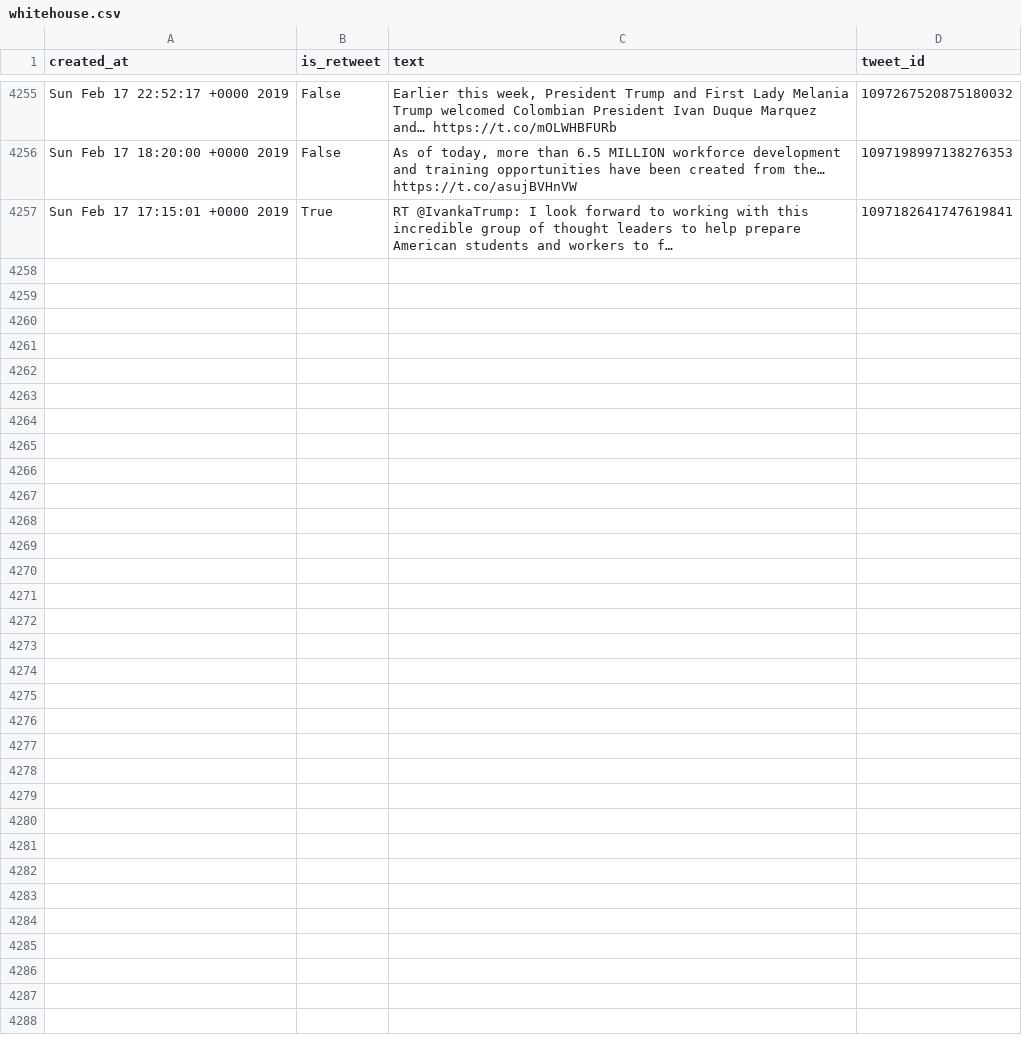
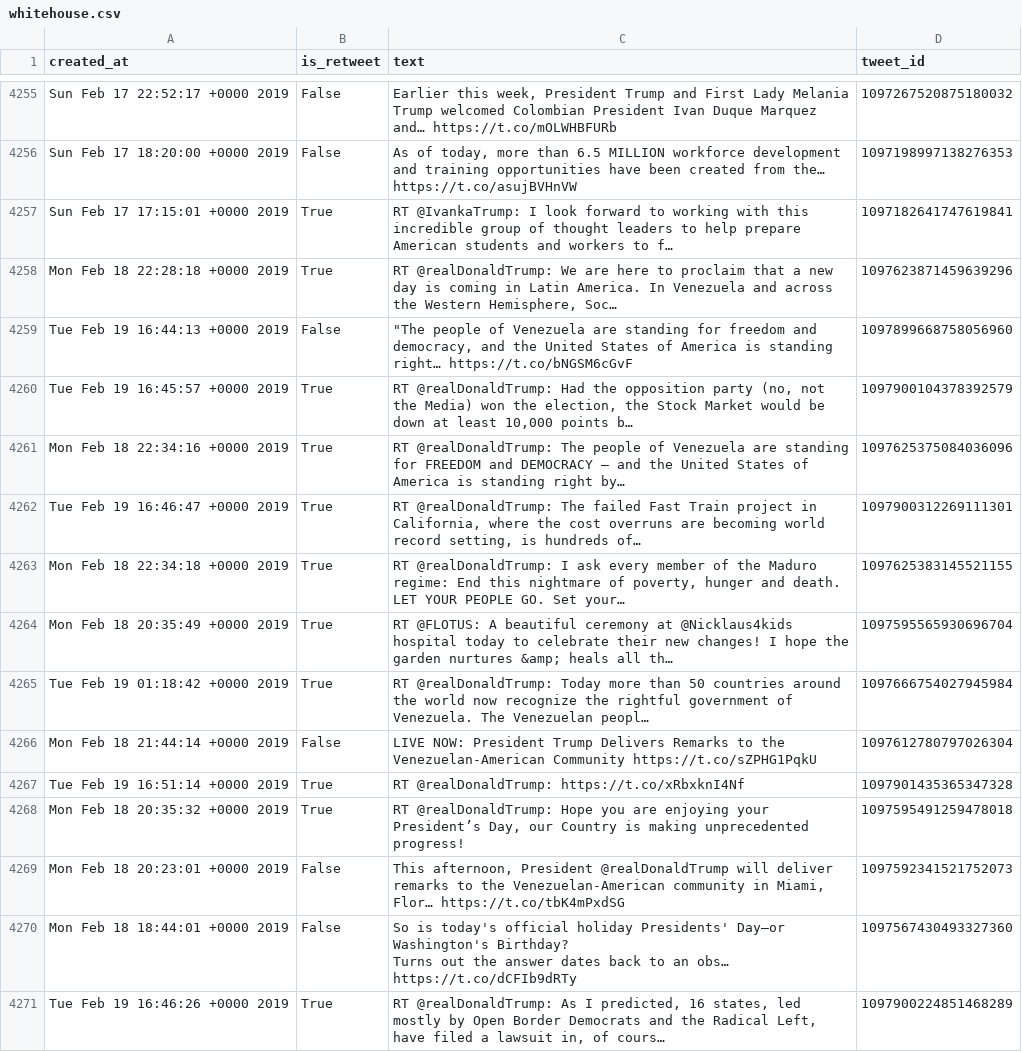
Before and after one commit to cpenalobel/sportsdata, a CSV file: twets/whitehouse.csv, drawn as a sheet; only a part is shown, gaps mark what is left out; ↵ is a line break in a cell; the diff names each change by its address in the sheet, - before the commit and + after, or states it on an @@ line.

```diff
--- a/twets/whitehouse.csv
+++ b/twets/whitehouse.csv
+row 4258: Mon Feb 18 22:28:18 +0000 2019 | True | RT @realDonaldTrump: We are here to proclaim that a new day is coming in Latin America. In Venezuela and across the Western Hemisphere, Soc… | 1097623871459639296
+row 4259: Tue Feb 19 16:44:13 +0000 2019 | False | "The people of Venezuela are standing for freedom and democracy, and the United States of America is standing right… https://t.co/bNGSM6cGvF | 1097899668758056960
+row 4260: Tue Feb 19 16:45:57 +0000 2019 | True | RT @realDonaldTrump: Had the opposition party (no, not the Media) won the election, the Stock Market would be down at least 10,000 points b… | 1097900104378392579
+row 4261: Mon Feb 18 22:34:16 +0000 2019 | True | RT @realDonaldTrump: The people of Venezuela are standing for FREEDOM and DEMOCRACY – and the United States of America is standing right by… | 1097625375084036096
+row 4262: Tue Feb 19 16:46:47 +0000 2019 | True | RT @realDonaldTrump: The failed Fast Train project in California, where the cost overruns are becoming world record setting, is hundreds of… | 1097900312269111301
+row 4263: Mon Feb 18 22:34:18 +0000 2019 | True | RT @realDonaldTrump: I ask every member of the Maduro regime: End this nightmare of poverty, hunger and death. LET YOUR PEOPLE GO. Set your… | 1097625383145521155
+row 4264: Mon Feb 18 20:35:49 +0000 2019 | True | RT @FLOTUS: A beautiful ceremony at @Nicklaus4kids hospital today to celebrate their new changes! I hope the garden nurtures &amp; heals all th… | 1097595565930696704
+row 4265: Tue Feb 19 01:18:42 +0000 2019 | True | RT @realDonaldTrump: Today more than 50 countries around the world now recognize the rightful government of Venezuela. The Venezuelan peopl… | 1097666754027945984
+row 4266: Mon Feb 18 21:44:14 +0000 2019 | False | LIVE NOW: President Trump Delivers Remarks to the Venezuelan-American Community https://t.co/sZPHG1PqkU | 1097612780797026304
+row 4267: Tue Feb 19 16:51:14 +0000 2019 | True | RT @realDonaldTrump: https://t.co/xRbxknI4Nf | 1097901435365347328
+row 4268: Mon Feb 18 20:35:32 +0000 2019 | True | RT @realDonaldTrump: Hope you are enjoying your President’s Day, our Country is making unprecedented progress! | 1097595491259478018
+row 4269: Mon Feb 18 20:23:01 +0000 2019 | False | This afternoon, President @realDonaldTrump will deliver remarks to the Venezuelan-American community in Miami, Flor… https://t.co/tbK4mPxdSG | 1097592341521752073
+row 4270: Mon Feb 18 18:44:01 +0000 2019 | False | So is today's official holiday Presidents' Day—or Washington's Birthday? ↵ Turns out the answer dates back to an obs… https://t.co/dCFIb9dRTy | 1097567430493327360
+row 4271: Tue Feb 19 16:46:26 +0000 2019 | True | RT @realDonaldTrump: As I predicted, 16 states, led mostly by Open Border Democrats and the Radical Left, have filed a lawsuit in, of cours… | 1097900224851468289
```
Also changed, not shown: twets/potus.csv, twets/realdonaldtrump.csv, 1 other file.
